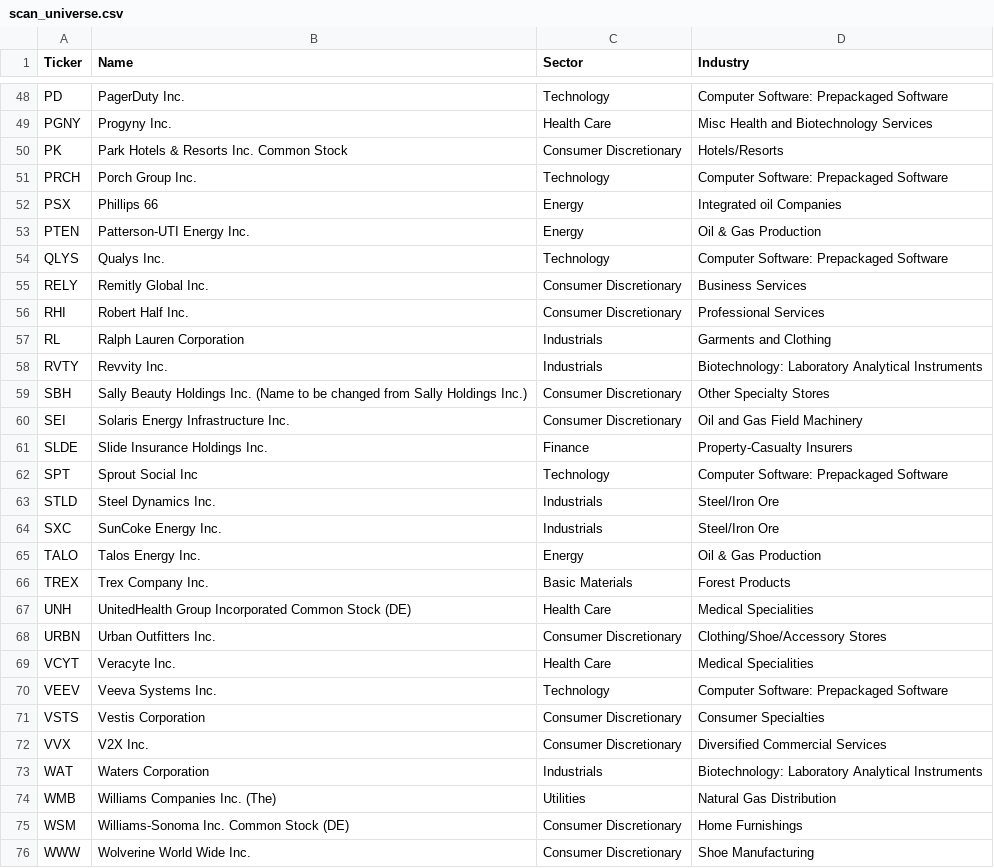
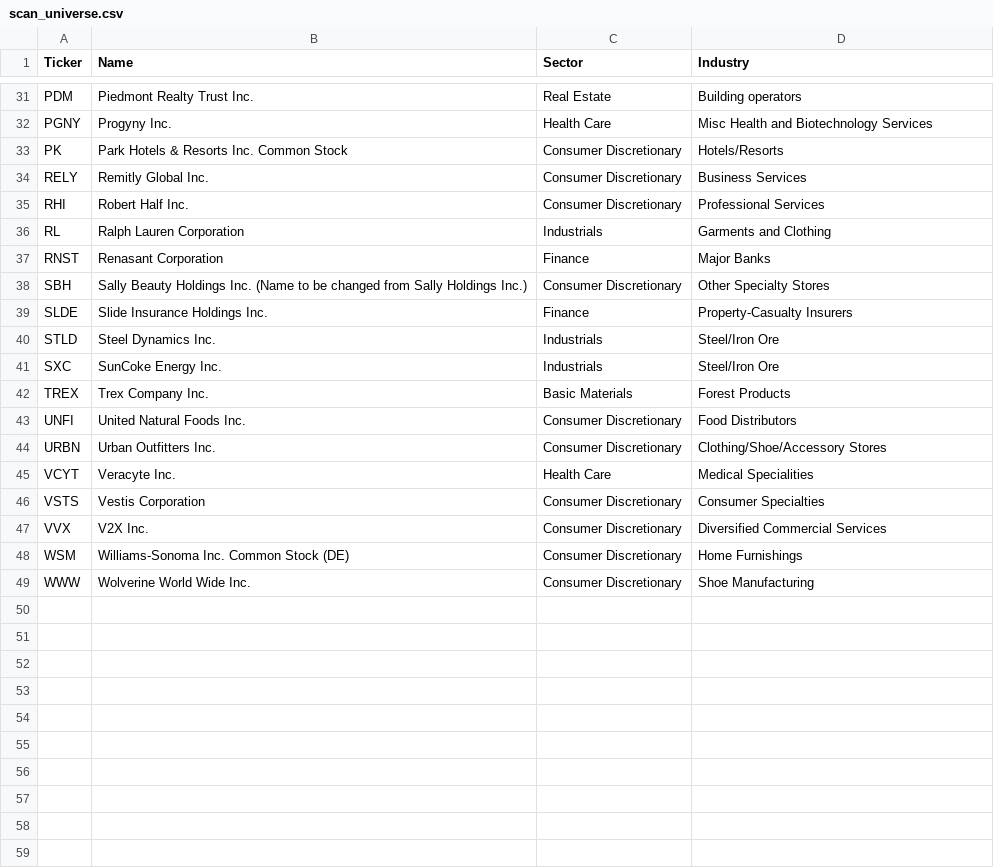
Before and after one commit to alexanderabe28-cpu/Theme--Heatmap, a CSV file: data/scan/scan_universe.csv, drawn as a sheet; only a part is shown, gaps mark what is left out; removed rows and columns are numbered as before the commit, all else as after; the diff covers the shown part only; the diff names each change by its address in the sheet, - before the commit and + after, or states it on an @@ line.

```diff
--- a/data/scan/scan_universe.csv
+++ b/data/scan/scan_universe.csv
-row 48: PD | PagerDuty Inc. | Technology | Computer Software: Prepackaged Software
+row 31: PDM | Piedmont Realty Trust Inc. | Real Estate | Building operators
-row 51: PRCH | Porch Group Inc. | Technology | Computer Software: Prepackaged Software
-row 52: PSX | Phillips 66 | Energy | Integrated oil Companies
-row 53: PTEN | Patterson-UTI Energy Inc. | Energy | Oil & Gas Production
-row 54: QLYS | Qualys Inc. | Technology | Computer Software: Prepackaged Software
-row 58: RVTY | Revvity Inc. | Industrials | Biotechnology: Laboratory Analytical Instruments
+row 37: RNST | Renasant Corporation | Finance | Major Banks
-row 60: SEI | Solaris Energy Infrastructure Inc. | Consumer Discretionary | Oil and Gas Field Machinery
-row 62: SPT | Sprout Social Inc | Technology | Computer Software: Prepackaged Software
-row 65: TALO | Talos Energy Inc. | Energy | Oil & Gas Production
-row 67: UNH | UnitedHealth Group Incorporated Common Stock (DE) | Health Care | Medical Specialities
+row 43: UNFI | United Natural Foods Inc. | Consumer Discretionary | Food Distributors
-row 70: VEEV | Veeva Systems Inc. | Technology | Computer Software: Prepackaged Software
-row 73: WAT | Waters Corporation | Industrials | Biotechnology: Laboratory Analytical Instruments
-row 74: WMB | Williams Companies Inc. (The) | Utilities | Natural Gas Distribution
```
Also changed, not shown: 8 added rows, 25 removed rows and 4 edited cells elsewhere in this file, data/breadth_daily.csv, data/breadth_weekly.csv, 5 other files.
